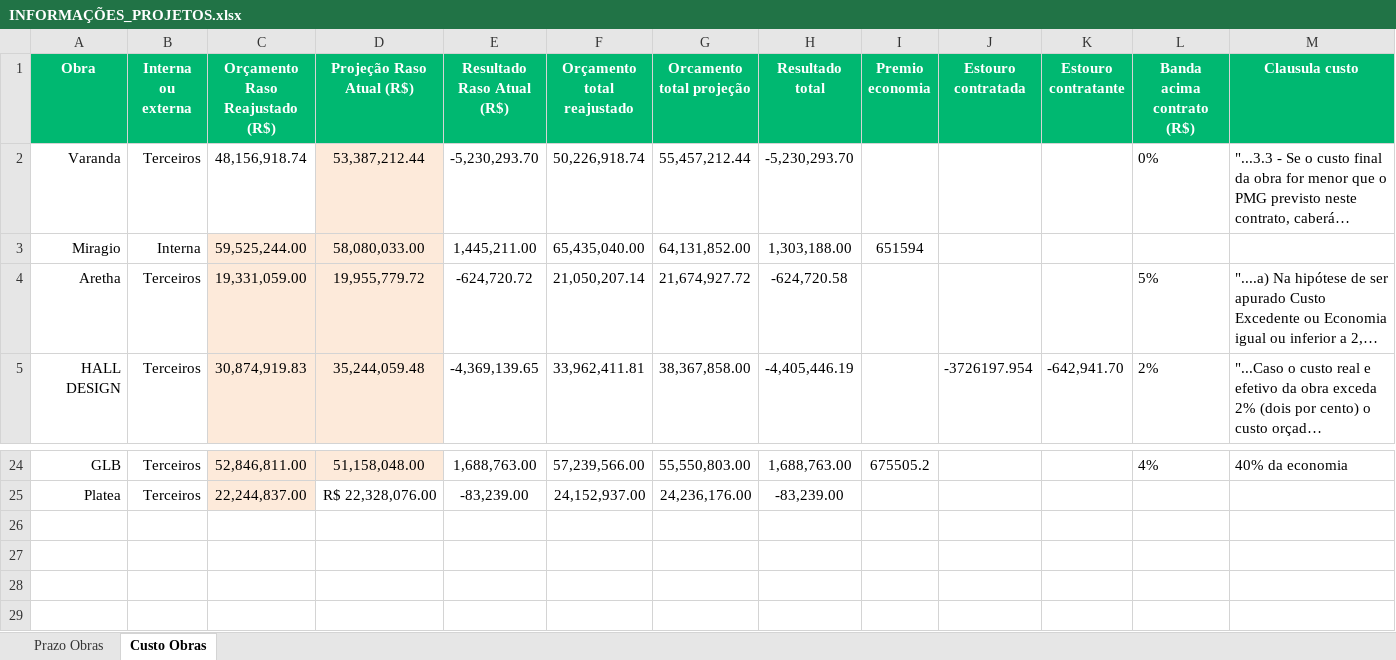
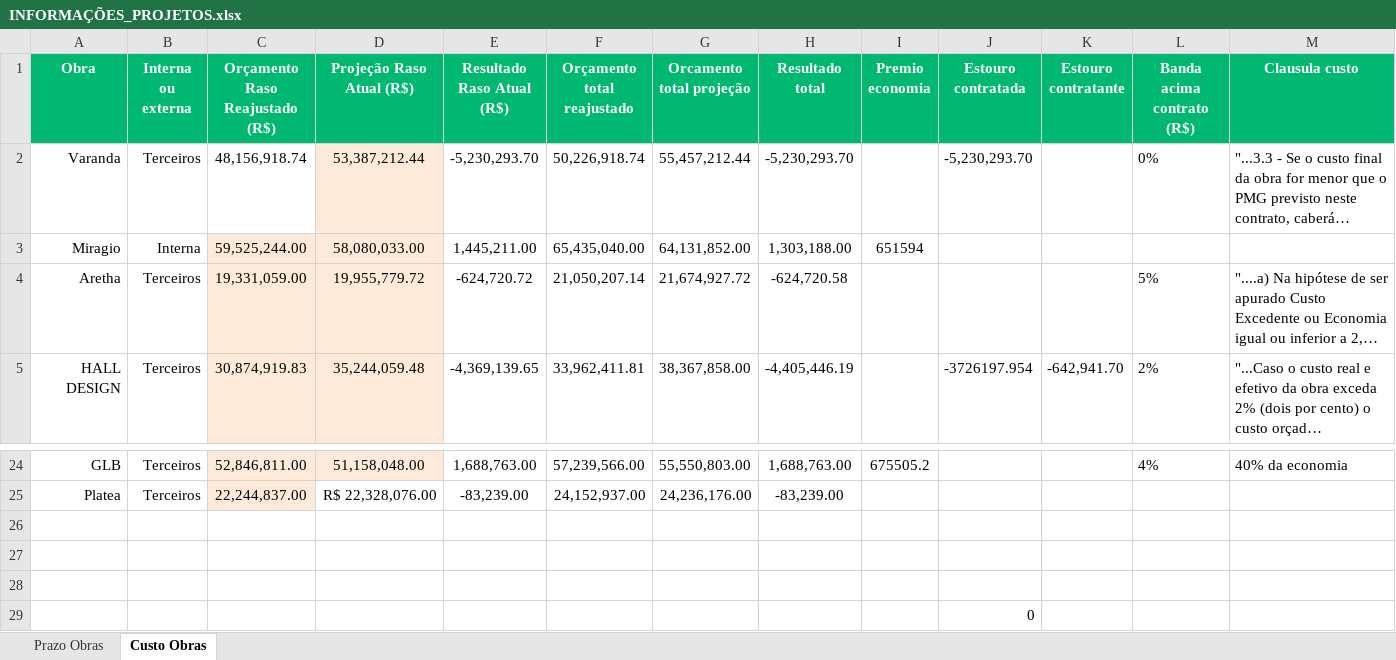
Before and after one commit to kenzofurman-code/analisedre, an Excel workbook: INFORMAÇÕES_PROJETOS.xlsx, sheet Custo Obras, drawn as a sheet; only a part is shown, gaps mark what is left out; long unchanged cells end in …; values as stored, in another font and other column widths than the file's, no borders; the diff names each change by its address in the sheet, - before the commit and + after, or states it on an @@ line.

Commit message:
fix: normalização insensível a maiúsculas/minúsculas para pareamento de obras (Hall Design vs HALL DESIGN) e consolidação total de lançamentos manuais

```diff
--- a/INFORMAÇÕES_PROJETOS.xlsx (sheet Custo Obras)
+++ b/INFORMAÇÕES_PROJETOS.xlsx (sheet Custo Obras)
-J2 (Estouro contratada): (empty)
+J2 (Estouro contratada): -5,230,293.70
+row 26: (empty)
+row 27: (empty)
+row 28: (empty)
+row 29:  |  |  |  |  |  |  |  |  | 0
```
Also changed, not shown: 2 other files.
